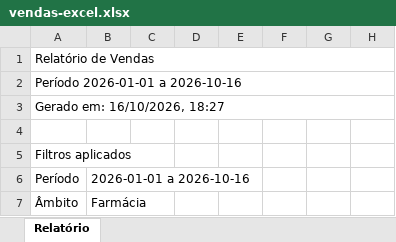
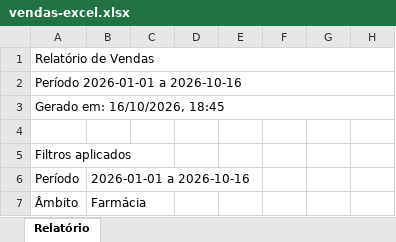
Before and after one commit to SIERSITE/spharm-mt, an Excel workbook: docs/validacao-visual/2026-10-vendas-precos-fabricante/vendas-excel.xlsx, sheet Relatório, drawn as a sheet; only a part is shown; values as stored, in another font and other column widths than the file's, no borders; the diff names each change by its address in the sheet, - before the commit and + after, or states it on an @@ line.

```diff
--- a/docs/validacao-visual/2026-10-vendas-precos-fabricante/vendas-excel.xlsx (sheet Relatório)
+++ b/docs/validacao-visual/2026-10-vendas-precos-fabricante/vendas-excel.xlsx (sheet Relatório)
-A3: Gerado em: 16/10/2026, 18:27
+A3: Gerado em: 16/10/2026, 18:45
```
Also changed, not shown: 16 other files.
